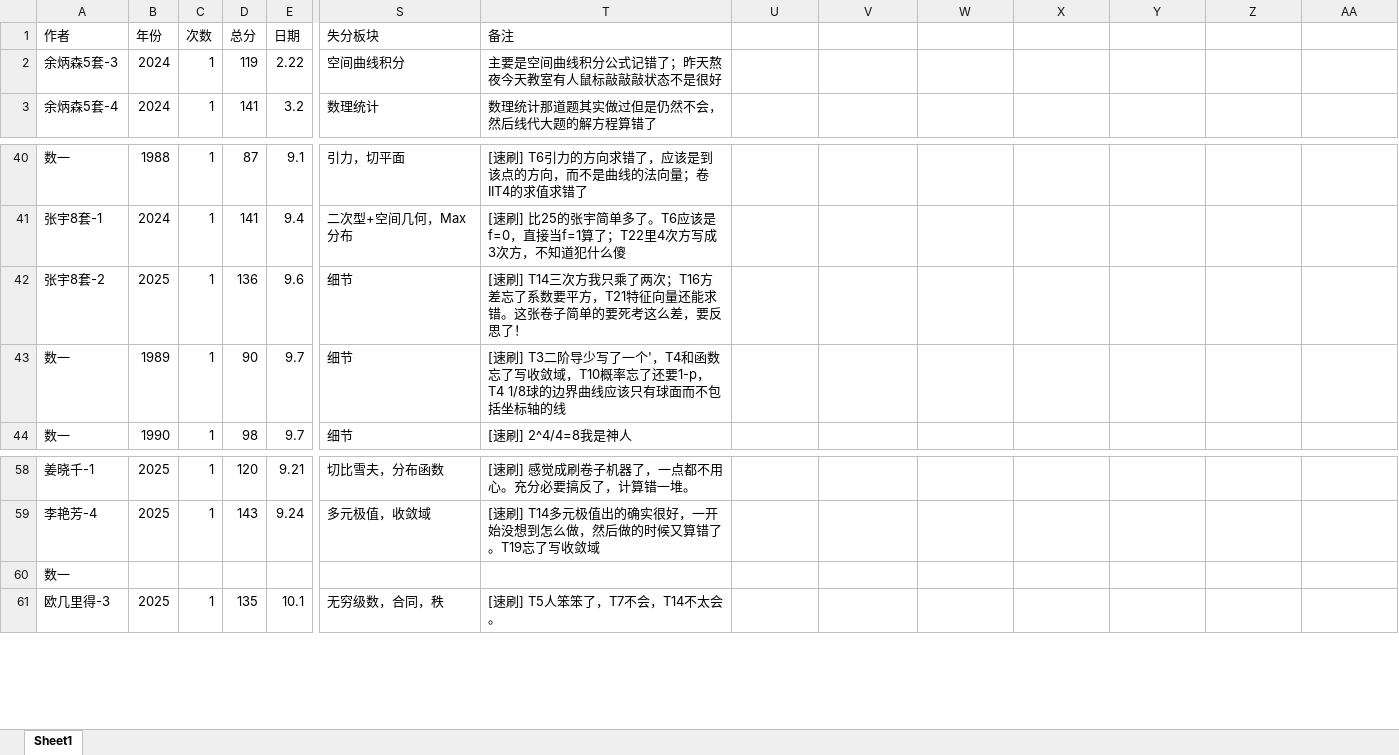
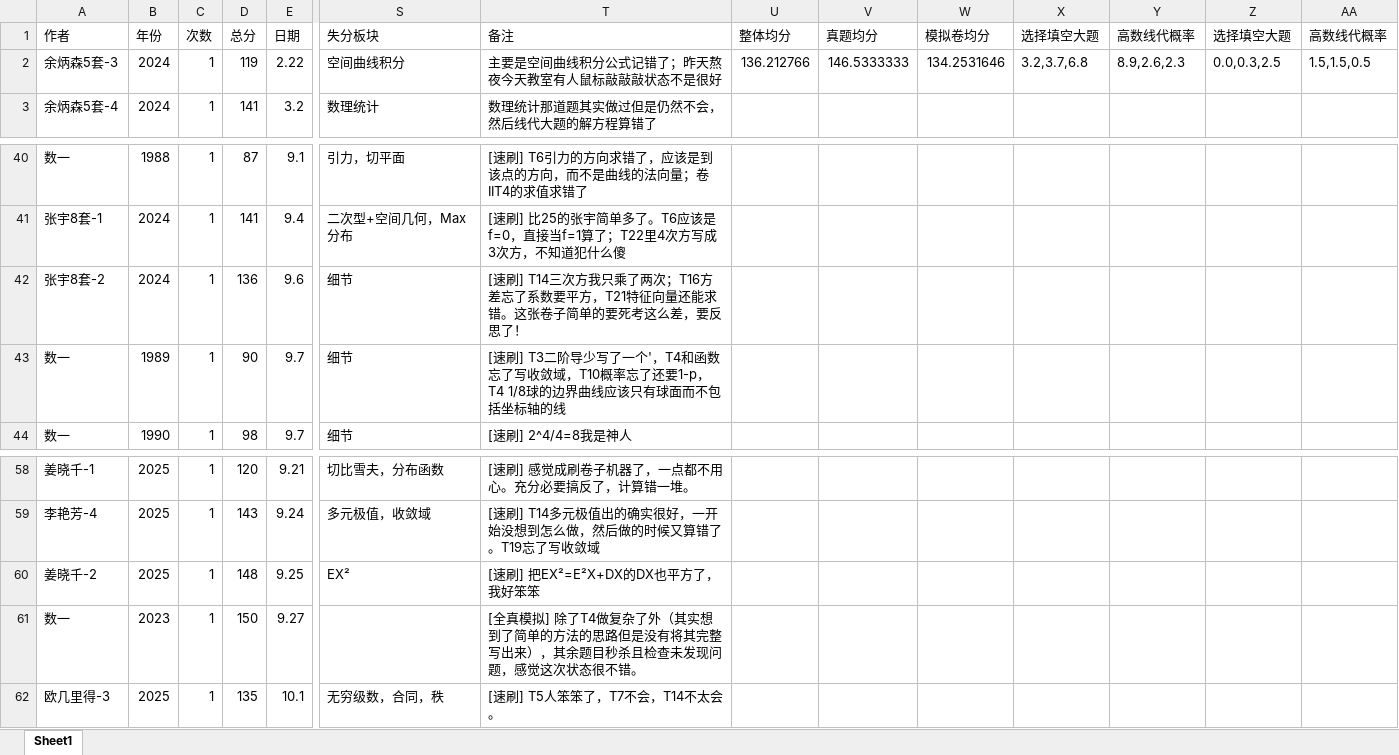
Before and after one commit to virtualxiaoman/kaoyan, an Excel workbook: data/数学试卷.xlsx, sheet Sheet1, drawn as a sheet; only a part is shown, gaps mark what is left out; values as stored, in another font and other column widths than the file's, no cell formats; removed rows and columns are numbered as before the commit, all else as after; rows hold the shown columns only; the diff covers the shown part only; the diff names each change by its address in the sheet, - before the commit and + after, or states it on an @@ line.

```diff
--- a/data/数学试卷.xlsx (sheet Sheet1)
+++ b/data/数学试卷.xlsx (sheet Sheet1)
-U1: (empty)
+U1: 整体均分
-V1: (empty)
+V1: 真题均分
-W1: (empty)
+W1: 模拟卷均分
-X1: (empty)
+X1: 选择填空大题
-Y1: (empty)
+Y1: 高数线代概率
-Z1: (empty)
+Z1: 选择填空大题
-AA1: (empty)
+AA1: 高数线代概率
-U2 (整体均分): (empty)
+U2 (整体均分): 136.212766
-V2 (真题均分): (empty)
+V2 (真题均分): 146.5333333
-W2 (模拟卷均分): (empty)
+W2 (模拟卷均分): 134.2531646
-X2 (选择填空大题): (empty)
+X2 (选择填空大题): 3.2,3.7,6.8
-Y2 (高数线代概率): (empty)
+Y2 (高数线代概率): 8.9,2.6,2.3
-Z2 (选择填空大题): (empty)
+Z2 (选择填空大题): 0.0,0.3,2.5
-AA2 (高数线代概率): (empty)
+AA2 (高数线代概率): 1.5,1.5,0.5
-B42 (年份): 2025
+B42 (年份): 2024
-row 60: 数一
+row 60: 姜晓千-2 | 2025 | 1 | 148 | 9.25 | EX² | [速刷] 把EX²=E²X+DX的DX也平方了，我好笨笨
+row 61: 数一 | 2023 | 1 | 150 | 9.27 |  | [全真模拟] 除了T4做复杂了外（其实想到了简单的方法的思路但是没有将其完整写出来），其余题目秒杀且检查未发现问题，感觉这次状态很不错。
```
Also changed, not shown: 39 added rows elsewhere in this sheet, cell formats, data/408试卷.xlsx, data/xlsx/P-学习时长-cs2025.xlsx, 32 other files.
